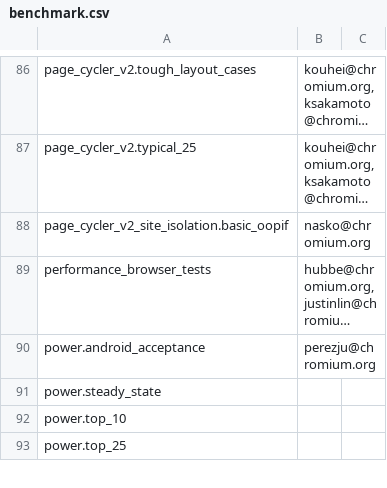
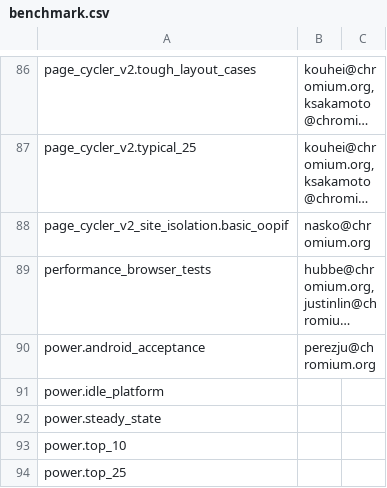
Before and after one commit to webrtc-uwp/chromium-tools, a CSV file: perf/benchmark.csv, drawn as a sheet; only a part is shown, gaps mark what is left out; long unchanged cells end in …; the diff names each change by its address in the sheet, - before the commit and + after, or states it on an @@ line.

Commit message:
[Telemetry] Add benchmark that doesn't launch chrome and collects platform data.
It will be useful to collect background power data on the platforms we run on
and will help reduce noise in power benchmarks.

BUG=700022

Review-Url: https://codereview.chromium.org/2744273003
Cr-Original-Commit-Position: refs/heads/master@{#463697}
Cr-Mirrored-From: https://chromium.googlesource.com/chromium/src
Cr-Mirrored-Commit: 20017d2b1fcf1d125715da9b32ea695600d45b07

```diff
--- a/perf/benchmark.csv
+++ b/perf/benchmark.csv
+row 91: power.idle_platform
```
Also changed, not shown: 2 other files.
